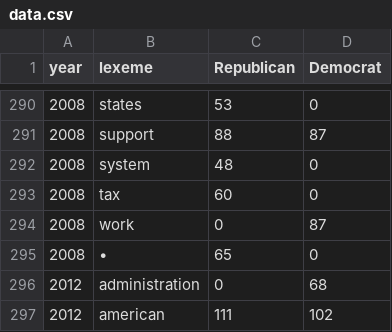
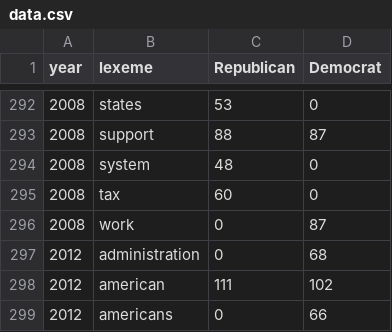
Before and after one commit to jaceaser/jaceaser.github.io, a CSV file: data.csv, drawn as a sheet; only a part is shown, gaps mark what is left out; the shorter side is filled out with more unchanged rows; the diff covers the shown part only.

```diff
--- a/data.csv
+++ b/data.csv
@@ -294,3 +296,2 @@ year,lexeme,Republican,Democrat
 2008,work,0,87
-2008,•,65,0
 2012,administration,0,68
```
Also changed, not shown: 4 added rows and 2 removed rows elsewhere in this file, 2 other files.
